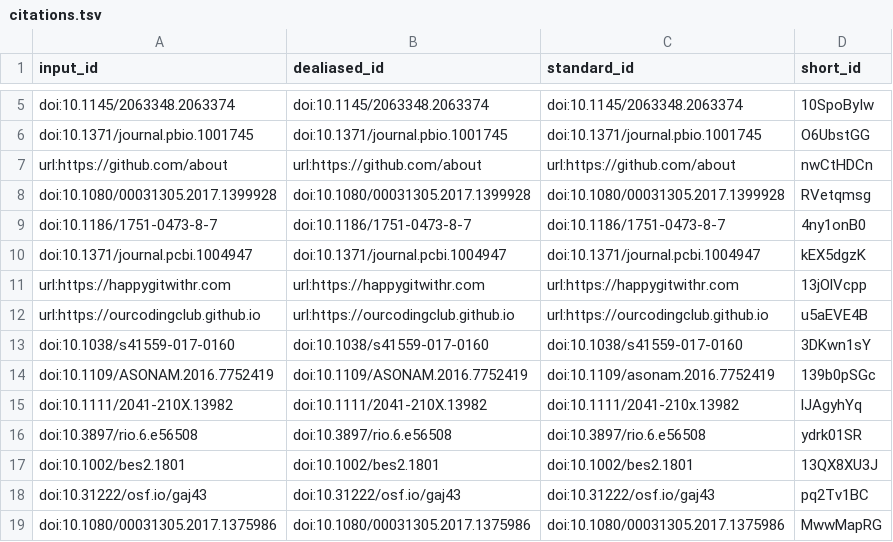
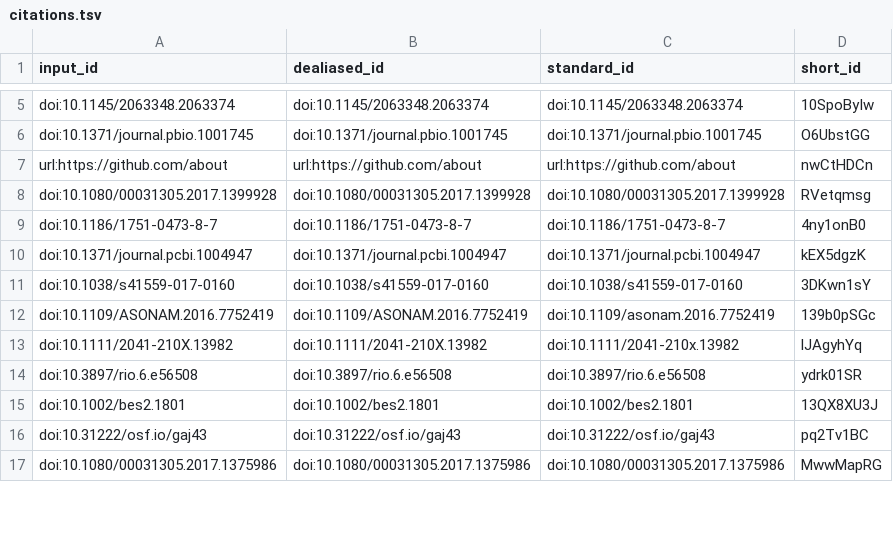
Before and after one commit to SORTEE-Github-Hackathon/manuscript, a TSV file: citations.tsv, drawn as a sheet; only a part is shown, gaps mark what is left out.

Commit message:
Fixing hyperlinks [ci skip]
This build is based on
https://github.com/SORTEE-Github-Hackathon/manuscript/commit/63bb253cf3ea3c8d75c1d2600670c1f130fe5f92.

This commit was created by the following CI build and job:
https://github.com/SORTEE-Github-Hackathon/manuscript/commit/63bb253cf3ea3c8d75c1d2600670c1f130fe5f92/checks
https://github.com/SORTEE-Github-Hackathon/manuscript/actions/runs/3332123823

```diff
--- a/citations.tsv
+++ b/citations.tsv
@@ -10,4 +10,2 @@ doi:10.1186/1751-0473-8-7	doi:10.1186/1751-0473-8-7	doi:10.1186/1751-0473-8-7	4n
 doi:10.1371/journal.pcbi.1004947	doi:10.1371/journal.pcbi.1004947	doi:10.1371/journal.pcbi.1004947	kEX5dgzK
-url:https://happygitwithr.com	url:https://happygitwithr.com	url:https://happygitwithr.com	13jOlVcpp
-url:https://ourcodingclub.github.io	url:https://ourcodingclub.github.io	url:https://ourcodingclub.github.io	u5aEVE4B
 doi:10.1038/s41559-017-0160	doi:10.1038/s41559-017-0160	doi:10.1038/s41559-017-0160	3DKwn1sY
```
Also changed, not shown: 7 other files.
